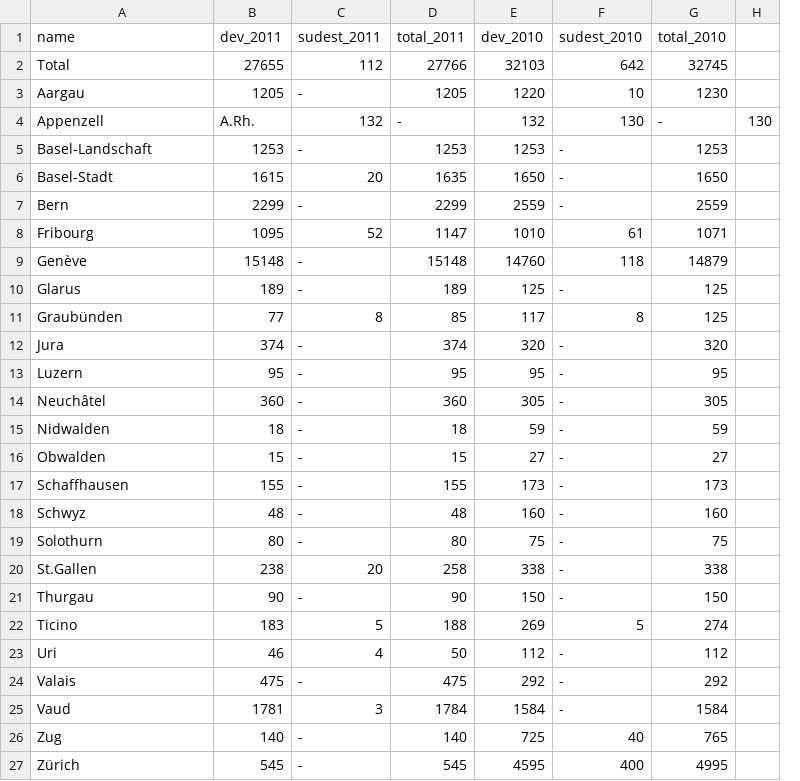
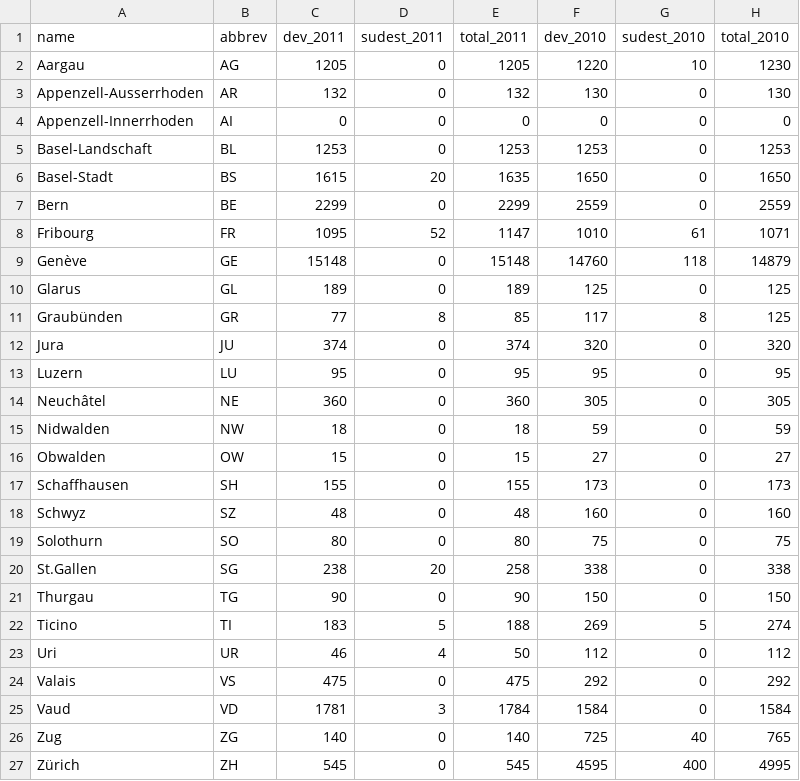
Before and after one commit to dbrgn/OpenAid, a TSV file: dorling_cartogram/statistiken_2011.kantone.tsv, drawn as a sheet; removed rows and columns are numbered as before the commit, all else as after; the diff names each change by its address in the sheet, - before the commit and + after, or states it on an @@ line.

Commit message:
Real sizes in dorling cartogram

```diff
--- a/dorling_cartogram/statistiken_2011.kantone.tsv
+++ b/dorling_cartogram/statistiken_2011.kantone.tsv
+column B (abbrev), row 2: AG; rows 5-27: BL | BS | BE | FR | GE | GL | GR | JU | LU | NE | NW | OW | SH | SZ | SO | SG | TG | TI | UR | VS | VD | ZG | ZH
-column H, empty
-row 2: Total | 27655 | 112 | 27766 | 32103 | 642 | 32745
-D2 (sudest_2011): -
+D2 (sudest_2011): 0
-row 4: Appenzell | A.Rh. | 132 | - | 132 | 130 | - | 130
+row 3: Appenzell-Ausserrhoden | AR | 132 | 0 | 132 | 130 | 0 | 130
+row 4: Appenzell-Innerrhoden | AI | 0 | 0 | 0 | 0 | 0 | 0
-D5 (sudest_2011): -
+D5 (sudest_2011): 0
-G5:G7 (sudest_2010): -
+G5:G7 (sudest_2010): 0
-D7 (sudest_2011): -
+D7 (sudest_2011): 0
-D9:D10 (sudest_2011): -
+D9:D10 (sudest_2011): 0
-G10 (sudest_2010): -
+G10 (sudest_2010): 0
-D12:D19 (sudest_2011): -
+D12:D19 (sudest_2011): 0
-G12:G21 (sudest_2010): -
+G12:G21 (sudest_2010): 0
-D21 (sudest_2011): -
+D21 (sudest_2011): 0
-G23:G25 (sudest_2010): -
+G23:G25 (sudest_2010): 0
-D24 (sudest_2011): -
+D24 (sudest_2011): 0
-D26:D27 (sudest_2011): -
+D26:D27 (sudest_2011): 0
```
Also changed, not shown: 2 other files.
